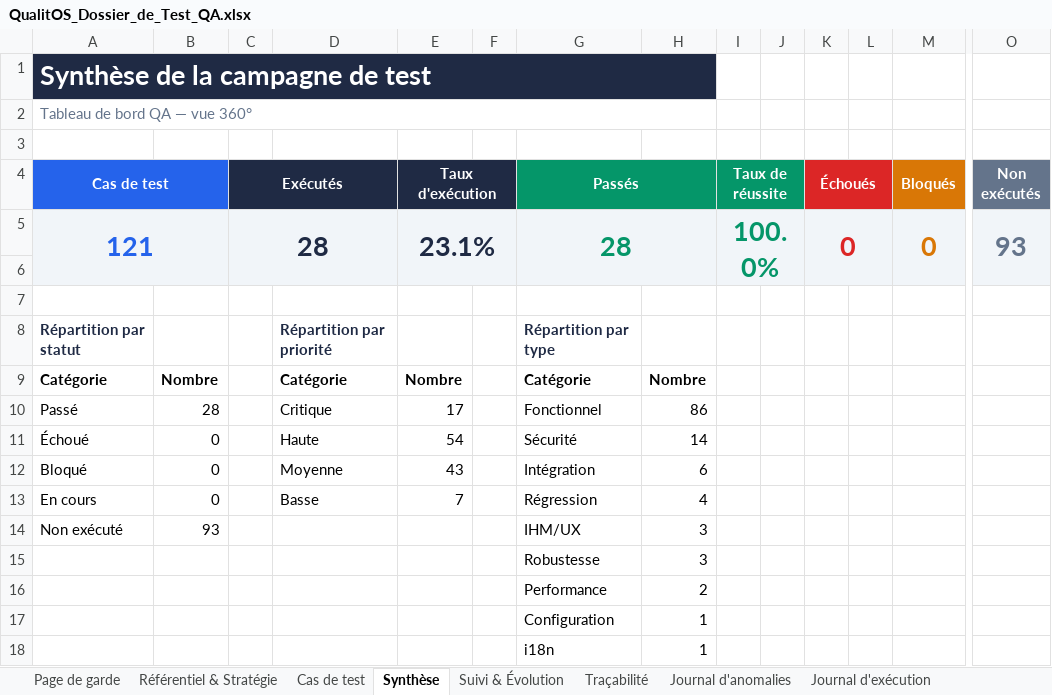
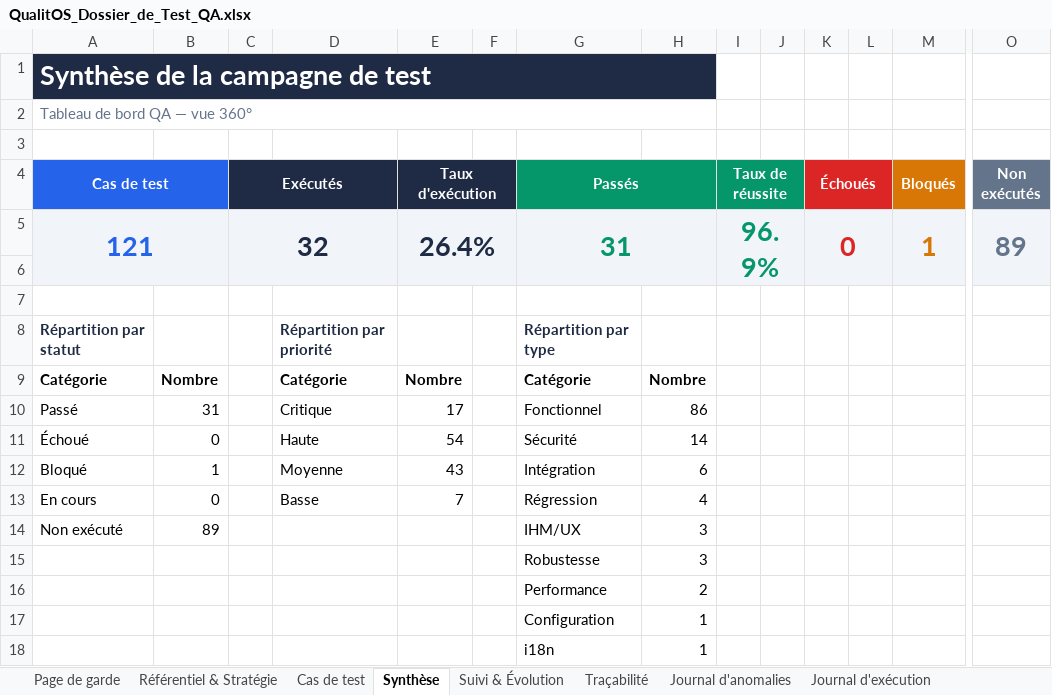
Before and after one commit to Couldevlop/qualitos, an Excel workbook: docs/qa/QualitOS_Dossier_de_Test_QA.xlsx, sheet Synthèse, drawn as a sheet; only a part is shown, gaps mark what is left out; values as stored, in another font and other column widths than the file's, no borders; charts and pictures not drawn; removed rows and columns are numbered as before the commit, all else as after; rows hold the shown columns only; the diff names each change by its address in the sheet, - before the commit and + after, or states it on an @@ line.

```diff
--- a/docs/qa/QualitOS_Dossier_de_Test_QA.xlsx (sheet Synthèse)
+++ b/docs/qa/QualitOS_Dossier_de_Test_QA.xlsx (sheet Synthèse)
-row 5: 121 |  | 28 |  | 23.1% |  | 28 |  | 100.0% |  | 0 |  | 0 | 93
+row 5: 121 |  | 32 |  | 26.4% |  | 31 |  | 96.9% |  | 0 |  | 1 | 89
-B10: 28
+B10: 31
-B12: 0
+B12: 1
-B14: 93
+B14: 89
```
Also changed, not shown: sheet Journal d'exécution, sheet Cas de test, sheet Journal d'anomalies, sheet Suivi & Évolution, 5 other files.
